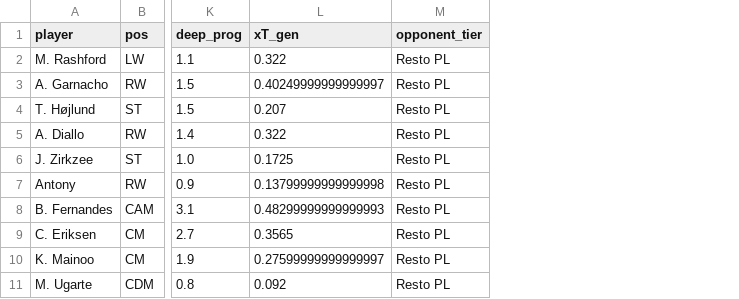
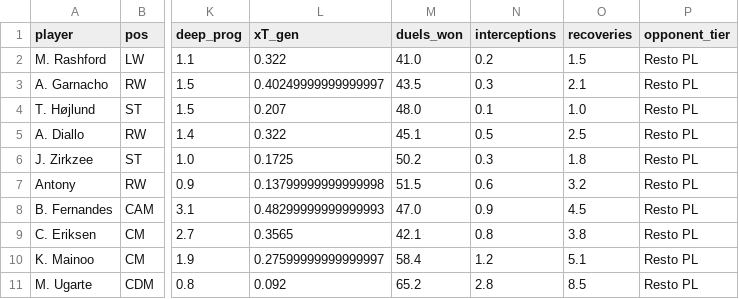
Before and after one commit to alvarosalinaso/united-passing-efficiency-24-25, a CSV file: data/raw/passing_players.csv, drawn as a sheet; only a part is shown, gaps mark what is left out; the diff names each change by its address in the sheet, - before the commit and + after, or states it on an @@ line.

```diff
--- a/data/raw/passing_players.csv
+++ b/data/raw/passing_players.csv
+column M (duels_won), rows 2-11: 41.0 | 43.5 | 48.0 | 45.1 | 50.2 | 51.5 | 47.0 | 42.1 | 58.4 | 65.2
+column N (interceptions), rows 2-11: 0.2 | 0.3 | 0.1 | 0.5 | 0.3 | 0.6 | 0.9 | 0.8 | 1.2 | 2.8
+column O (recoveries), rows 2-11: 1.5 | 2.1 | 1.0 | 2.5 | 1.8 | 3.2 | 4.5 | 3.8 | 5.1 | 8.5
```
Also changed, not shown: 3 other files.
